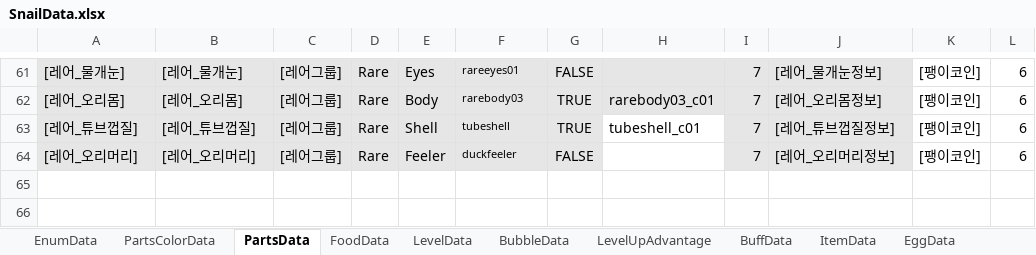
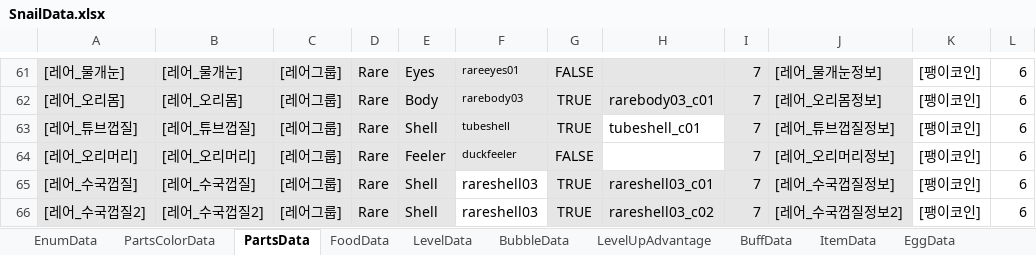
Before and after one commit to dengu97/SnailProject, an Excel workbook: SnailData.xlsx, sheet PartsData, drawn as a sheet; only a part is shown, gaps mark what is left out; values as stored, in another font and other column widths than the file's, no borders; the diff names each change by its address in the sheet, - before the commit and + after, or states it on an @@ line.

```diff
--- a/SnailData.xlsx (sheet PartsData)
+++ b/SnailData.xlsx (sheet PartsData)
+row 65: [레어_수국껍질] | [레어_수국껍질] | [레어그룹] | Rare | Shell | rareshell03 | TRUE | rareshell03_c01 | 7 | [레어_수국껍질정보] | [팽이코인] | 6
+row 66: [레어_수국껍질2] | [레어_수국껍질2] | [레어그룹] | Rare | Shell | rareshell03 | TRUE | rareshell03_c02 | 7 | [레어_수국껍질정보2] | [팽이코인] | 6
```
Also changed, not shown: sheet LanguageData, 4 other files.
